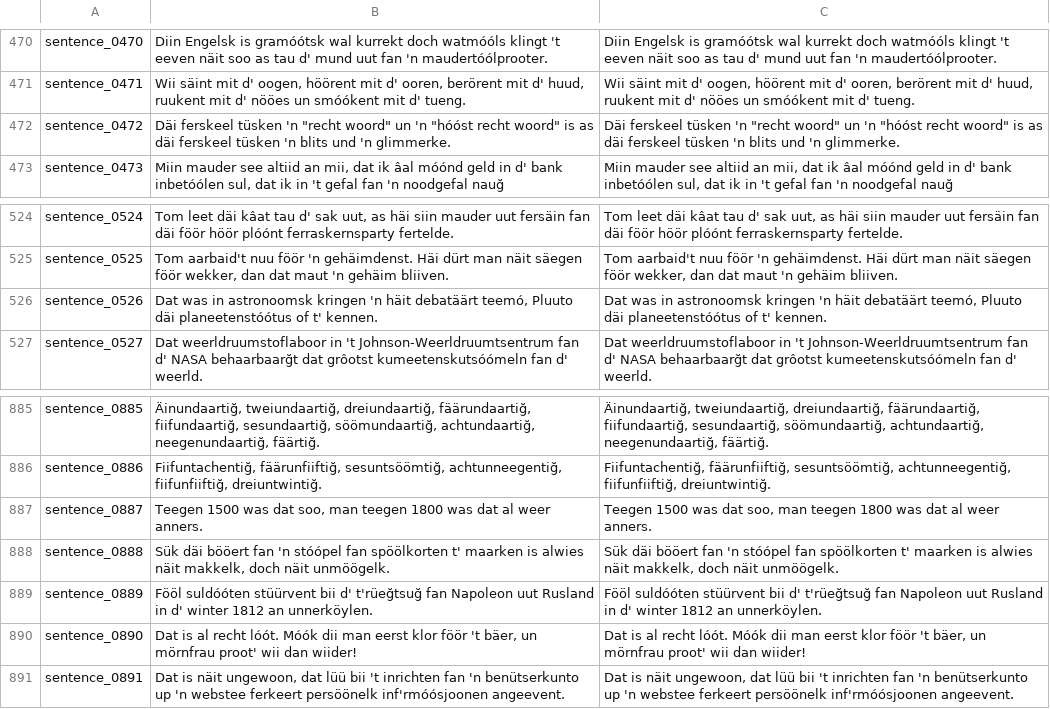
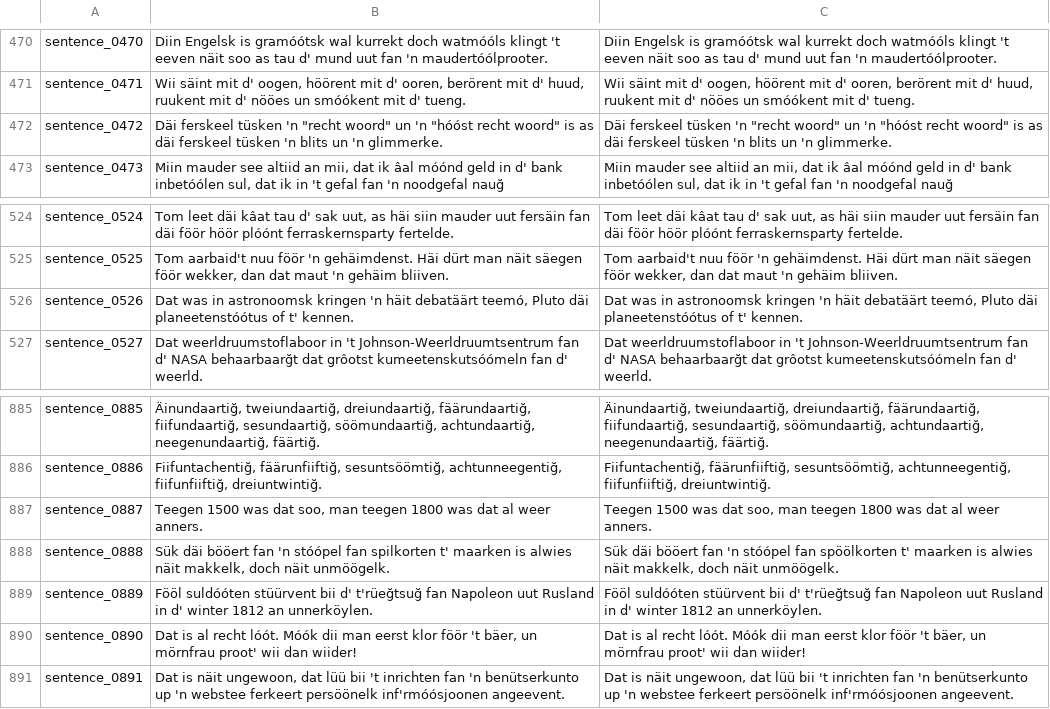
Before and after one commit to VanModers/oostfraeisk_text_to_speech, a CSV file: data/oostfraeisk/metadata.csv, drawn as a sheet; only a part is shown, gaps mark what is left out.

```diff
--- a/data/oostfraeisk/metadata.csv
+++ b/data/oostfraeisk/metadata.csv
@@ -471,3 +471,3 @@ sentence_0470|Diin Engelsk is gramóótsk wal kurrekt doch watmóóls klingt 't
 sentence_0471|Wii säint mit d' oogen, höörent mit d' ooren, berörent mit d' huud, ruukent mit d' nööes un smóókent mit d' tueng.|Wii säint mit d' oogen, höörent mit d' ooren, berörent mit d' huud, ruukent mit d' nööes un smóókent mit d' tueng.
-sentence_0472|Däi ferskeel tüsken 'n "recht woord" un 'n "hóóst recht woord" is as däi ferskeel tüsken 'n blits und 'n glimmerke.|Däi ferskeel tüsken 'n "recht woord" un 'n "hóóst recht woord" is as däi ferskeel tüsken 'n blits und 'n glimmerke.
+sentence_0472|Däi ferskeel tüsken 'n "recht woord" un 'n "hóóst recht woord" is as däi ferskeel tüsken 'n blits un 'n glimmerke.|Däi ferskeel tüsken 'n "recht woord" un 'n "hóóst recht woord" is as däi ferskeel tüsken 'n blits un 'n glimmerke.
 sentence_0473|Miin mauder see altiid an mii, dat ik âal móónd geld in d' bank inbetóólen sul, dat ik in 't gefal fan 'n noodgefal nauğ|Miin mauder see altiid an mii, dat ik âal móónd geld in d' bank inbetóólen sul, dat ik in 't gefal fan 'n noodgefal nauğ
@@ -525,3 +525,3 @@ sentence_0524|Tom leet däi kâat tau d' sak uut, as häi siin mauder uut fersä
 sentence_0525|Tom aarbaid't nuu föör 'n gehäimdenst. Häi dürt man näit säegen föör wekker, dan dat maut 'n gehäim bliiven.|Tom aarbaid't nuu föör 'n gehäimdenst. Häi dürt man näit säegen föör wekker, dan dat maut 'n gehäim bliiven.
-sentence_0526|Dat was in astronoomsk kringen 'n häit debatäärt teemó, Pluuto däi planeetenstóótus of t' kennen.|Dat was in astronoomsk kringen 'n häit debatäärt teemó, Pluuto däi planeetenstóótus of t' kennen.
+sentence_0526|Dat was in astronoomsk kringen 'n häit debatäärt teemó, Pluto däi planeetenstóótus of t' kennen.|Dat was in astronoomsk kringen 'n häit debatäärt teemó, Pluto däi planeetenstóótus of t' kennen.
 sentence_0527|Dat weerldruumstoflaboor in 't Johnson-Weerldruumtsentrum fan d' NASA behaarbaarğt dat grôotst kumeetenskutsóómeln fan d' weerld.|Dat weerldruumstoflaboor in 't Johnson-Weerldruumtsentrum fan d' NASA behaarbaarğt dat grôotst kumeetenskutsóómeln fan d' weerld.
@@ -887,3 +887,3 @@ sentence_0886|Fiifuntachentiğ, fäärunfiiftiğ, sesuntsöömtiğ, achtunneegen
 sentence_0887|Teegen 1500 was dat soo, man teegen 1800 was dat al weer anners.|Teegen 1500 was dat soo, man teegen 1800 was dat al weer anners.
-sentence_0888|Sük däi bööert fan 'n stóópel fan spöölkorten t' maarken is alwies näit makkelk, doch näit unmöögelk.|Sük däi bööert fan 'n stóópel fan spöölkorten t' maarken is alwies näit makkelk, doch näit unmöögelk.
+sentence_0888|Sük däi bööert fan 'n stóópel fan spilkorten t' maarken is alwies näit makkelk, doch näit unmöögelk.|Sük däi bööert fan 'n stóópel fan spöölkorten t' maarken is alwies näit makkelk, doch näit unmöögelk.
 sentence_0889|Fööl suldóóten stüürvent bii d' t'rüeğtsuğ fan Napoleon uut Rusland in d' winter 1812 an unnerköylen.|Fööl suldóóten stüürvent bii d' t'rüeğtsuğ fan Napoleon uut Rusland in d' winter 1812 an unnerköylen.
```
Also changed, not shown: 1 other file.
